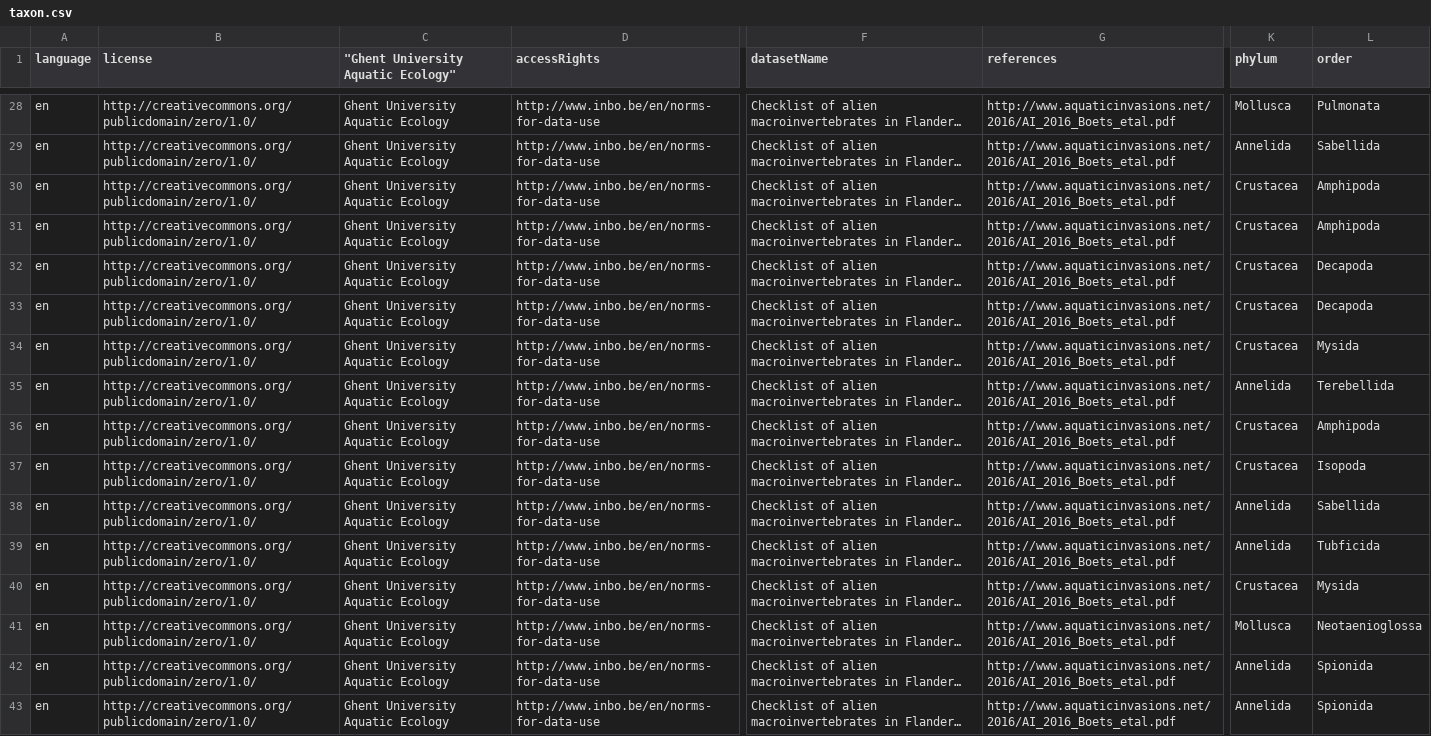
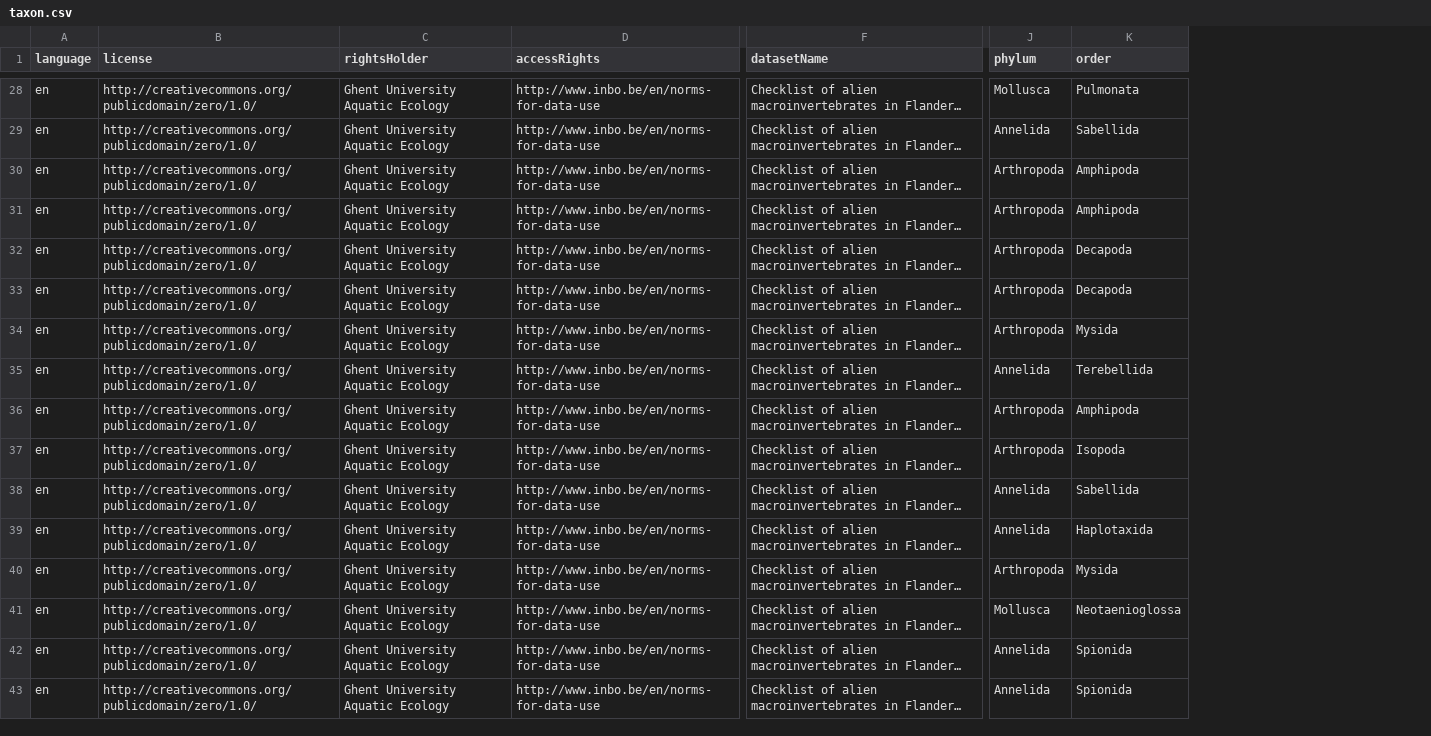
Before and after one commit to LifeWatchINBO/alien-macroinvertebrates, a CSV file: data/processed/dwc_checklist/taxon.csv, drawn as a sheet; only a part is shown, gaps mark what is left out; long unchanged cells end in …; removed rows and columns are numbered as before the commit, all else as after; the diff covers the shown part only; the diff names each change by its address in the sheet, - before the commit and + after, or states it on an @@ line.

```diff
--- a/data/processed/dwc_checklist/taxon.csv
+++ b/data/processed/dwc_checklist/taxon.csv
-column G (references), rows 28-43: all http://www.aquaticinvasions.net/2016/AI_2016_Boets_etal.pdf
-C1: "Ghent University Aquatic Ecology"
+C1: rightsHolder
-J30:J34 (phylum): Crustacea
+J30:J34 (phylum): Arthropoda
-J36:J37 (phylum): Crustacea
+J36:J37 (phylum): Arthropoda
-K39 (order): Tubficida
+K39 (order): Haplotaxida
-J40 (phylum): Crustacea
+J40 (phylum): Arthropoda
```
Also changed, not shown: 46 edited cells elsewhere in this file, data/processed/dwc_checklist/description.csv, data/processed/dwc_checklist/distribution.csv.
